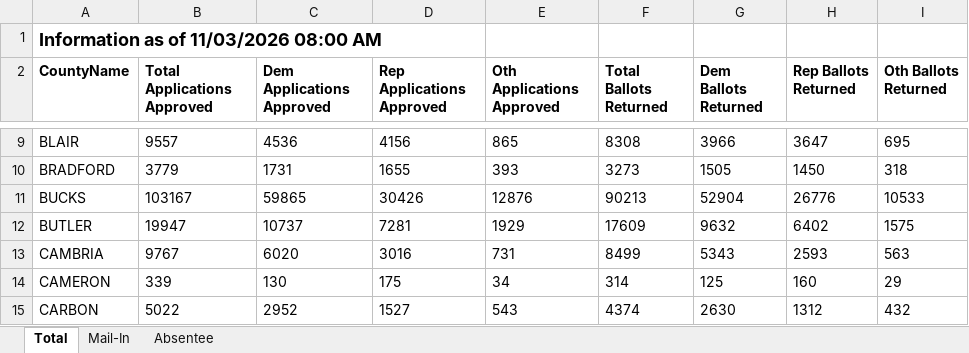
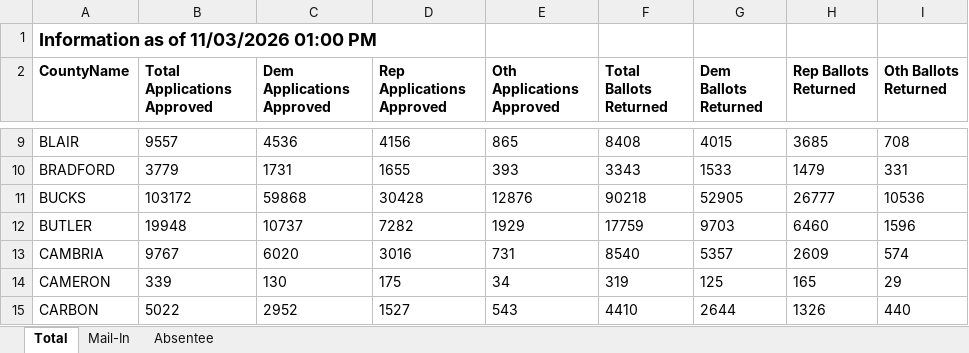
Before and after one commit to DanCunningham22/2026-Midterm, an Excel workbook: pipeline/data/earlyvote/2026/pa_mail_2026-11-03.xlsx, sheet Total, drawn as a sheet; only a part is shown, gaps mark what is left out; values as stored, in another font and other column widths than the file's, no borders; the diff covers the shown part only; the diff names each change by its address in the sheet, - before the commit and + after, or states it on an @@ line.

```diff
--- a/pipeline/data/earlyvote/2026/pa_mail_2026-11-03.xlsx (sheet Total)
+++ b/pipeline/data/earlyvote/2026/pa_mail_2026-11-03.xlsx (sheet Total)
-A1 (CountyName): Information as of 11/03/2026 08:00 AM
+A1 (CountyName): Information as of 11/03/2026 01:00 PM
-F9 (Total Ballots Returned): 8308
+F9 (Total Ballots Returned): 8408
-G9 (Dem Ballots Returned): 3966
+G9 (Dem Ballots Returned): 4015
-H9 (Rep Ballots Returned): 3647
+H9 (Rep Ballots Returned): 3685
-I9 (Oth Ballots Returned): 695
+I9 (Oth Ballots Returned): 708
-F10 (Total Ballots Returned): 3273
+F10 (Total Ballots Returned): 3343
-G10 (Dem Ballots Returned): 1505
+G10 (Dem Ballots Returned): 1533
-H10 (Rep Ballots Returned): 1450
+H10 (Rep Ballots Returned): 1479
-I10 (Oth Ballots Returned): 318
+I10 (Oth Ballots Returned): 331
-B11 (Total Applications Approved): 103167
+B11 (Total Applications Approved): 103172
-C11 (Dem Applications Approved): 59865
+C11 (Dem Applications Approved): 59868
-D11 (Rep Applications Approved): 30426
+D11 (Rep Applications Approved): 30428
-F11 (Total Ballots Returned): 90213
+F11 (Total Ballots Returned): 90218
-G11 (Dem Ballots Returned): 52904
+G11 (Dem Ballots Returned): 52905
-H11 (Rep Ballots Returned): 26776
+H11 (Rep Ballots Returned): 26777
-I11 (Oth Ballots Returned): 10533
+I11 (Oth Ballots Returned): 10536
-B12 (Total Applications Approved): 19947
+B12 (Total Applications Approved): 19948
-D12 (Rep Applications Approved): 7281
+D12 (Rep Applications Approved): 7282
-F12 (Total Ballots Returned): 17609
+F12 (Total Ballots Returned): 17759
-G12 (Dem Ballots Returned): 9632
+G12 (Dem Ballots Returned): 9703
-H12 (Rep Ballots Returned): 6402
+H12 (Rep Ballots Returned): 6460
-I12 (Oth Ballots Returned): 1575
+I12 (Oth Ballots Returned): 1596
-F13 (Total Ballots Returned): 8499
+F13 (Total Ballots Returned): 8540
-G13 (Dem Ballots Returned): 5343
+G13 (Dem Ballots Returned): 5357
-H13 (Rep Ballots Returned): 2593
+H13 (Rep Ballots Returned): 2609
-I13 (Oth Ballots Returned): 563
+I13 (Oth Ballots Returned): 574
-F14 (Total Ballots Returned): 314
+F14 (Total Ballots Returned): 319
-H14 (Rep Ballots Returned): 160
+H14 (Rep Ballots Returned): 165
-F15 (Total Ballots Returned): 4374
+F15 (Total Ballots Returned): 4410
-G15 (Dem Ballots Returned): 2630
+G15 (Dem Ballots Returned): 2644
-H15 (Rep Ballots Returned): 1312
+H15 (Rep Ballots Returned): 1326
-I15 (Oth Ballots Returned): 432
+I15 (Oth Ballots Returned): 440
```
Also changed, not shown: 279 edited cells elsewhere in this sheet, sheet Mail-In, sheet Absentee, 6 other files.
